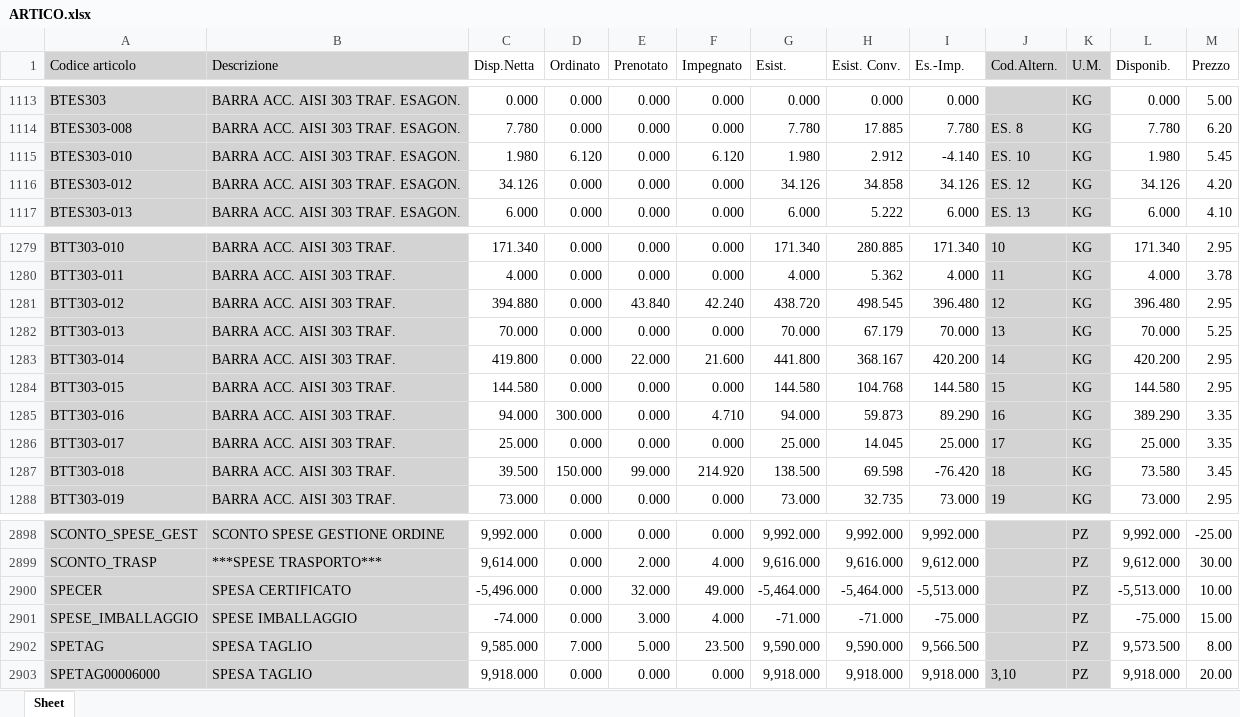
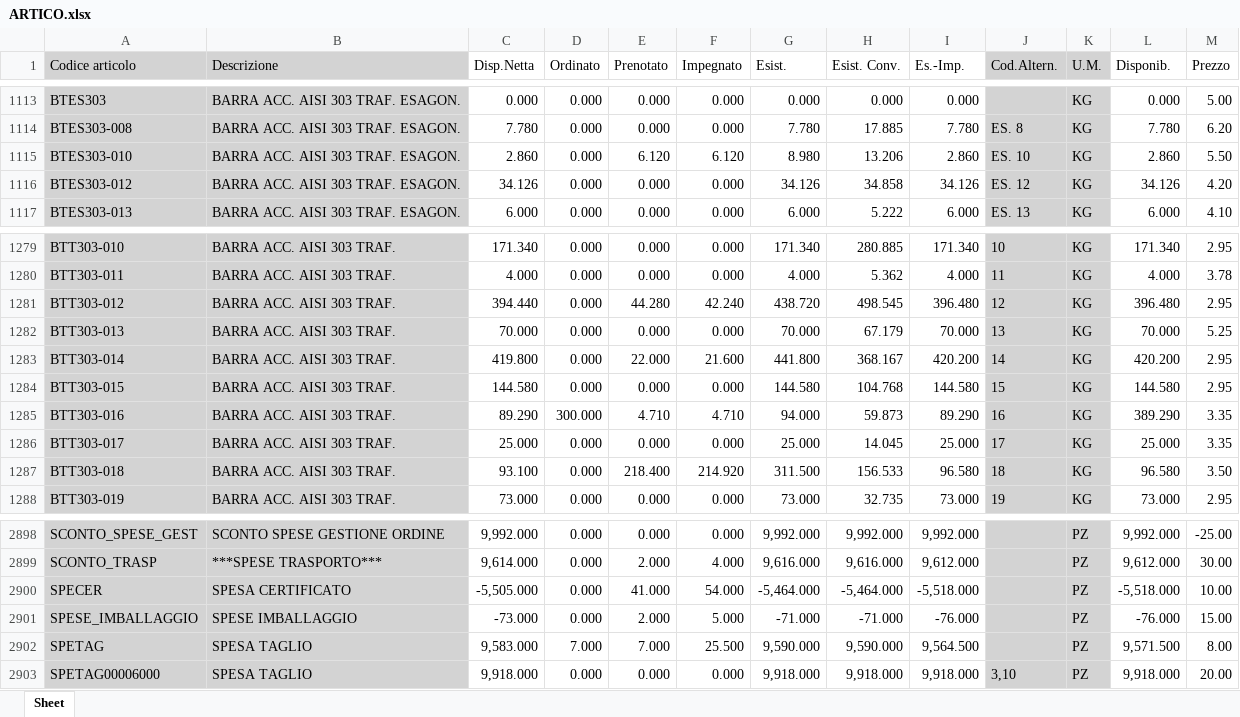
Before and after one commit to riccardoinox/gestionale-agenti, an Excel workbook: ARTICO.xlsx, sheet Sheet, drawn as a sheet; only a part is shown, gaps mark what is left out; values as stored, in another font and other column widths than the file's, no borders; the diff covers the shown part only; the diff names each change by its address in the sheet, - before the commit and + after, or states it on an @@ line.

```diff
--- a/ARTICO.xlsx (sheet Sheet)
+++ b/ARTICO.xlsx (sheet Sheet)
-C1115 (Disp.Netta): 1.980
+C1115 (Disp.Netta): 2.860
-D1115 (Ordinato): 6.120
+D1115 (Ordinato): 0.000
-E1115 (Prenotato): 0.000
+E1115 (Prenotato): 6.120
-G1115 (Esist.): 1.980
+G1115 (Esist.): 8.980
-H1115 (Esist. Conv.): 2.912
+H1115 (Esist. Conv.): 13.206
-I1115 (Es.-Imp.): -4.140
+I1115 (Es.-Imp.): 2.860
-L1115 (Disponib.): 1.980
+L1115 (Disponib.): 2.860
-M1115 (Prezzo): 5.45
+M1115 (Prezzo): 5.50
-C1281 (Disp.Netta): 394.880
+C1281 (Disp.Netta): 394.440
-E1281 (Prenotato): 43.840
+E1281 (Prenotato): 44.280
-C1285 (Disp.Netta): 94.000
+C1285 (Disp.Netta): 89.290
-E1285 (Prenotato): 0.000
+E1285 (Prenotato): 4.710
-C1287 (Disp.Netta): 39.500
+C1287 (Disp.Netta): 93.100
-D1287 (Ordinato): 150.000
+D1287 (Ordinato): 0.000
-E1287 (Prenotato): 99.000
+E1287 (Prenotato): 218.400
-G1287 (Esist.): 138.500
+G1287 (Esist.): 311.500
-H1287 (Esist. Conv.): 69.598
+H1287 (Esist. Conv.): 156.533
-I1287 (Es.-Imp.): -76.420
+I1287 (Es.-Imp.): 96.580
-L1287 (Disponib.): 73.580
+L1287 (Disponib.): 96.580
-M1287 (Prezzo): 3.45
+M1287 (Prezzo): 3.50
-C2900 (Disp.Netta): -5,496.000
+C2900 (Disp.Netta): -5,505.000
-E2900 (Prenotato): 32.000
+E2900 (Prenotato): 41.000
-F2900 (Impegnato): 49.000
+F2900 (Impegnato): 54.000
-I2900 (Es.-Imp.): -5,513.000
+I2900 (Es.-Imp.): -5,518.000
-L2900 (Disponib.): -5,513.000
+L2900 (Disponib.): -5,518.000
-C2901 (Disp.Netta): -74.000
+C2901 (Disp.Netta): -73.000
-E2901 (Prenotato): 3.000
+E2901 (Prenotato): 2.000
-F2901 (Impegnato): 4.000
+F2901 (Impegnato): 5.000
-I2901 (Es.-Imp.): -75.000
+I2901 (Es.-Imp.): -76.000
-L2901 (Disponib.): -75.000
+L2901 (Disponib.): -76.000
-C2902 (Disp.Netta): 9,585.000
+C2902 (Disp.Netta): 9,583.000
-E2902 (Prenotato): 5.000
+E2902 (Prenotato): 7.000
-F2902 (Impegnato): 23.500
+F2902 (Impegnato): 25.500
-I2902 (Es.-Imp.): 9,566.500
+I2902 (Es.-Imp.): 9,564.500
-L2902 (Disponib.): 9,573.500
+L2902 (Disponib.): 9,571.500
```
Also changed, not shown: 283 edited cells elsewhere in this sheet, ANAGRA.xlsx, SEOR.xlsx, 1 other file.
